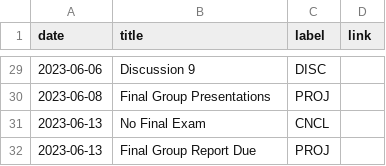
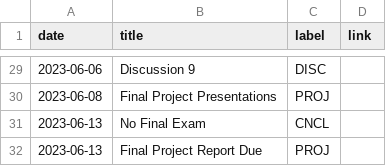
Before and after one commit to kshannon-ucsd/cogs8, a CSV file: _data/sp23/course_calendar.csv, drawn as a sheet; only a part is shown, gaps mark what is left out; the diff covers the shown part only.

```diff
--- a/_data/sp23/course_calendar.csv
+++ b/_data/sp23/course_calendar.csv
@@ -29,4 +29,4 @@ date,title,label,link
 2023-06-06,Discussion 9,DISC,
-2023-06-08,Final Group Presentations,PROJ,
+2023-06-08,Final Project Presentations,PROJ,
 2023-06-13,No Final Exam,CNCL,
-2023-06-13,Final Group Report Due,PROJ,
+2023-06-13,Final Project Report Due,PROJ,
```
Also changed, not shown: 9 edited cells elsewhere in this file.
